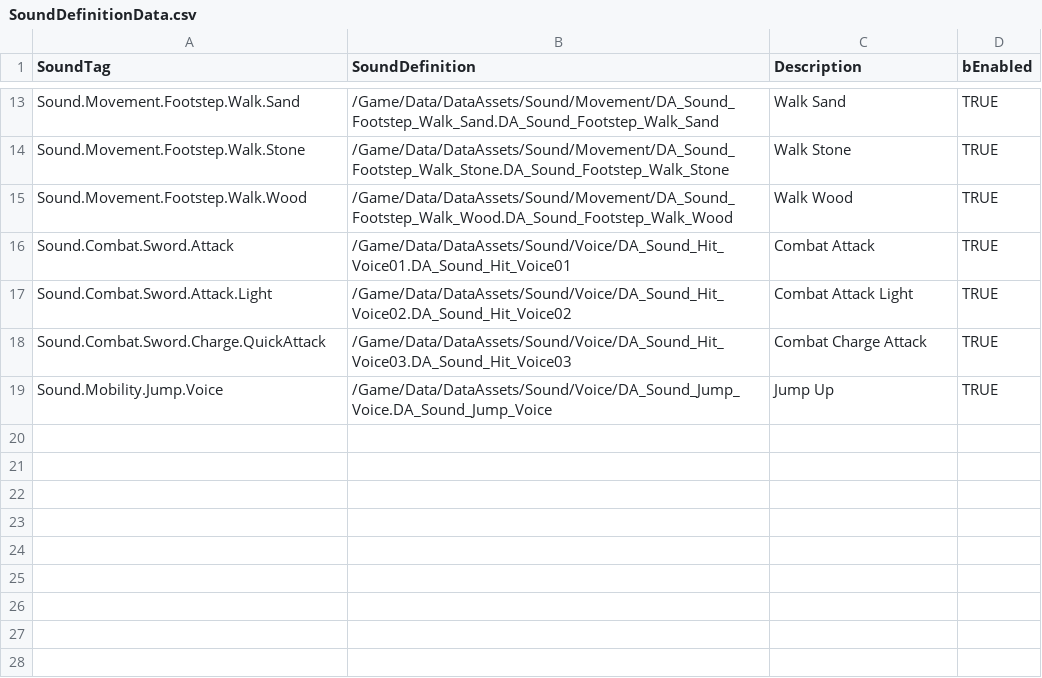
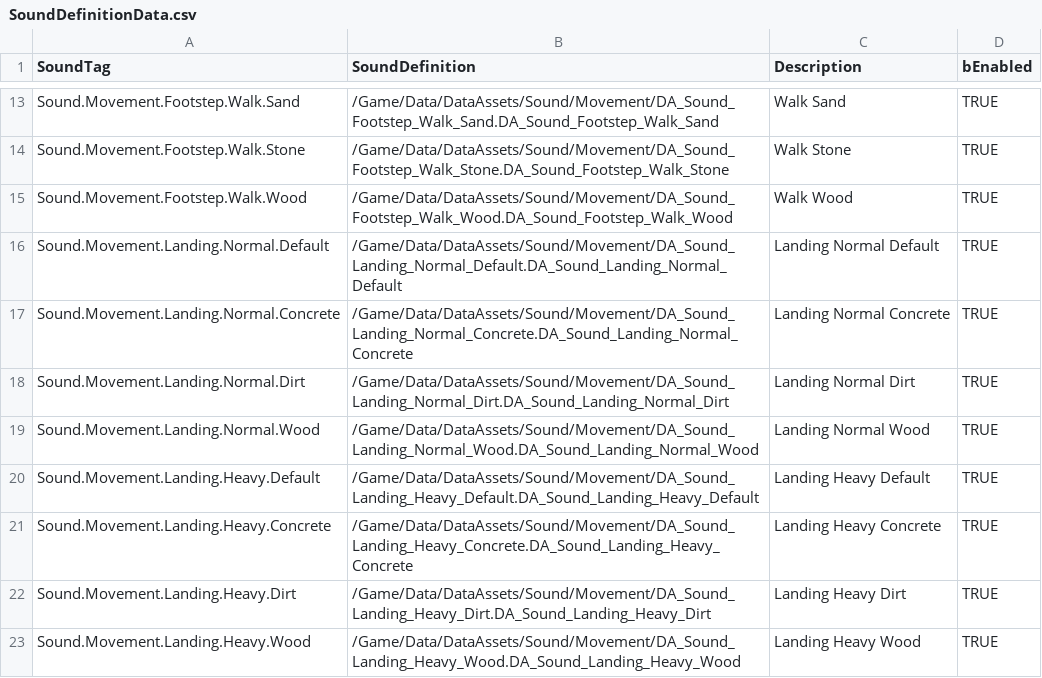
Before and after one commit to FeelJoony/KORAProject, a CSV file: Content/Data/CSV/SoundDefinitionData.csv, drawn as a sheet; only a part is shown, gaps mark what is left out.

```diff
--- a/Content/Data/CSV/SoundDefinitionData.csv
+++ b/Content/Data/CSV/SoundDefinitionData.csv
@@ -15,5 +15,9 @@ Sound.Movement.Footstep.Walk.Stone,/Game/Data/DataAssets/Sound/Movement/DA_Sound
 Sound.Movement.Footstep.Walk.Wood,/Game/Data/DataAssets/Sound/Movement/DA_Sound_Footstep_Walk_Wood.DA_Sound_Footstep_Walk_Wood,Walk Wood,TRUE
-Sound.Combat.Sword.Attack,/Game/Data/DataAssets/Sound/Voice/DA_Sound_Hit_Voice01.DA_Sound_Hit_Voice01,Combat Attack,TRUE
-Sound.Combat.Sword.Attack.Light,/Game/Data/DataAssets/Sound/Voice/DA_Sound_Hit_Voice02.DA_Sound_Hit_Voice02,Combat Attack Light,TRUE
-Sound.Combat.Sword.Charge.QuickAttack,/Game/Data/DataAssets/Sound/Voice/DA_Sound_Hit_Voice03.DA_Sound_Hit_Voice03,Combat Charge Attack,TRUE
-Sound.Mobility.Jump.Voice,/Game/Data/DataAssets/Sound/Voice/DA_Sound_Jump_Voice.DA_Sound_Jump_Voice,Jump Up,TRUE
+Sound.Movement.Landing.Normal.Default,/Game/Data/DataAssets/Sound/Movement/DA_Sound_Landing_Normal_Default.DA_Sound_Landing_Normal_Default,Landing Normal Default,TRUE
+Sound.Movement.Landing.Normal.Concrete,/Game/Data/DataAssets/Sound/Movement/DA_Sound_Landing_Normal_Concrete.DA_Sound_Landing_Normal_Concrete,Landing Normal Concrete,TRUE
+Sound.Movement.Landing.Normal.Dirt,/Game/Data/DataAssets/Sound/Movement/DA_Sound_Landing_Normal_Dirt.DA_Sound_Landing_Normal_Dirt,Landing Normal Dirt,TRUE
+Sound.Movement.Landing.Normal.Wood,/Game/Data/DataAssets/Sound/Movement/DA_Sound_Landing_Normal_Wood.DA_Sound_Landing_Normal_Wood,Landing Normal Wood,TRUE
+Sound.Movement.Landing.Heavy.Default,/Game/Data/DataAssets/Sound/Movement/DA_Sound_Landing_Heavy_Default.DA_Sound_Landing_Heavy_Default,Landing Heavy Default,TRUE
+Sound.Movement.Landing.Heavy.Concrete,/Game/Data/DataAssets/Sound/Movement/DA_Sound_Landing_Heavy_Concrete.DA_Sound_Landing_Heavy_Concrete,Landing Heavy Concrete,TRUE
+Sound.Movement.Landing.Heavy.Dirt,/Game/Data/DataAssets/Sound/Movement/DA_Sound_Landing_Heavy_Dirt.DA_Sound_Landing_Heavy_Dirt,Landing Heavy Dirt,TRUE
+Sound.Movement.Landing.Heavy.Wood,/Game/Data/DataAssets/Sound/Movement/DA_Sound_Landing_Heavy_Wood.DA_Sound_Landing_Heavy_Wood,Landing Heavy Wood,TRUE
```
Also changed, not shown: Content/Data/CSV/EffectDefinitionData.csv.
